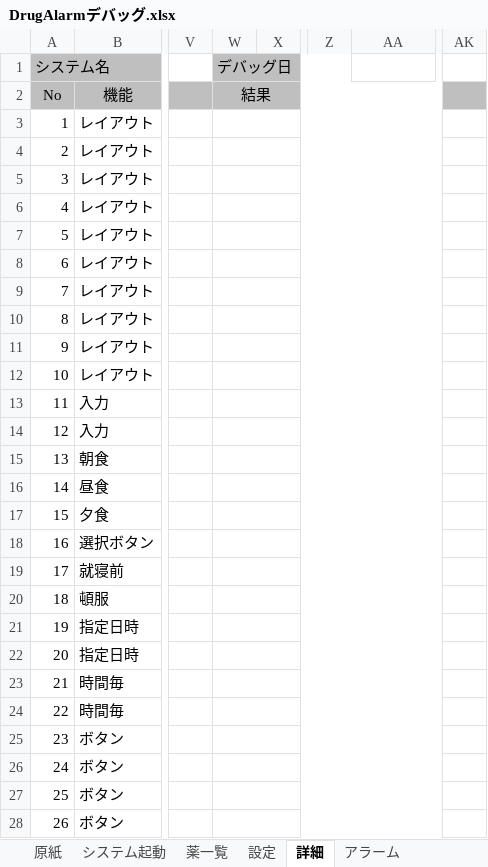
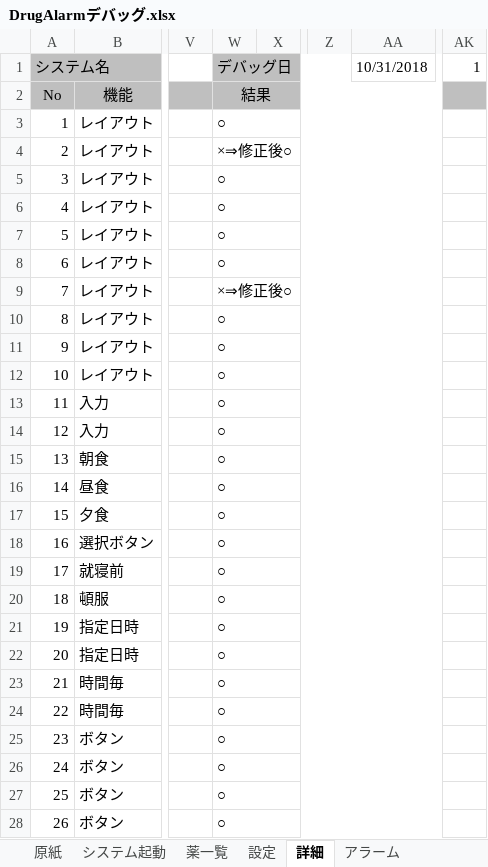
Before and after one commit to SUN-0613/AlarmDrug, an Excel workbook: ForWin/DrugAlarmデバッグ.xlsx, sheet 詳細, drawn as a sheet; only a part is shown, gaps mark what is left out; values as stored, in another font and other column widths than the file's, no borders; the diff names each change by its address in the sheet, - before the commit and + after, or states it on an @@ line.

```diff
--- a/ForWin/DrugAlarmデバッグ.xlsx (sheet 詳細)
+++ b/ForWin/DrugAlarmデバッグ.xlsx (sheet 詳細)
-AA1: (empty)
+AA1: 10/31/2018
-AK1: (empty)
+AK1: 1
-W3 (デバッグ日): (empty)
+W3 (デバッグ日): ○
-W4 (デバッグ日): (empty)
+W4 (デバッグ日): ×⇒修正後○
-W5:W8 (デバッグ日): (empty)
+W5:W8 (デバッグ日): ○
-W9 (デバッグ日): (empty)
+W9 (デバッグ日): ×⇒修正後○
-W10:W28 (デバッグ日): (empty)
+W10:W28 (デバッグ日): ○
```
Also changed, not shown: sheet アラーム, sheet 設定, sheet 薬一覧, sheet システム起動, sheet 再通知, sheet 薬残量お知らせ, 1 other file.
